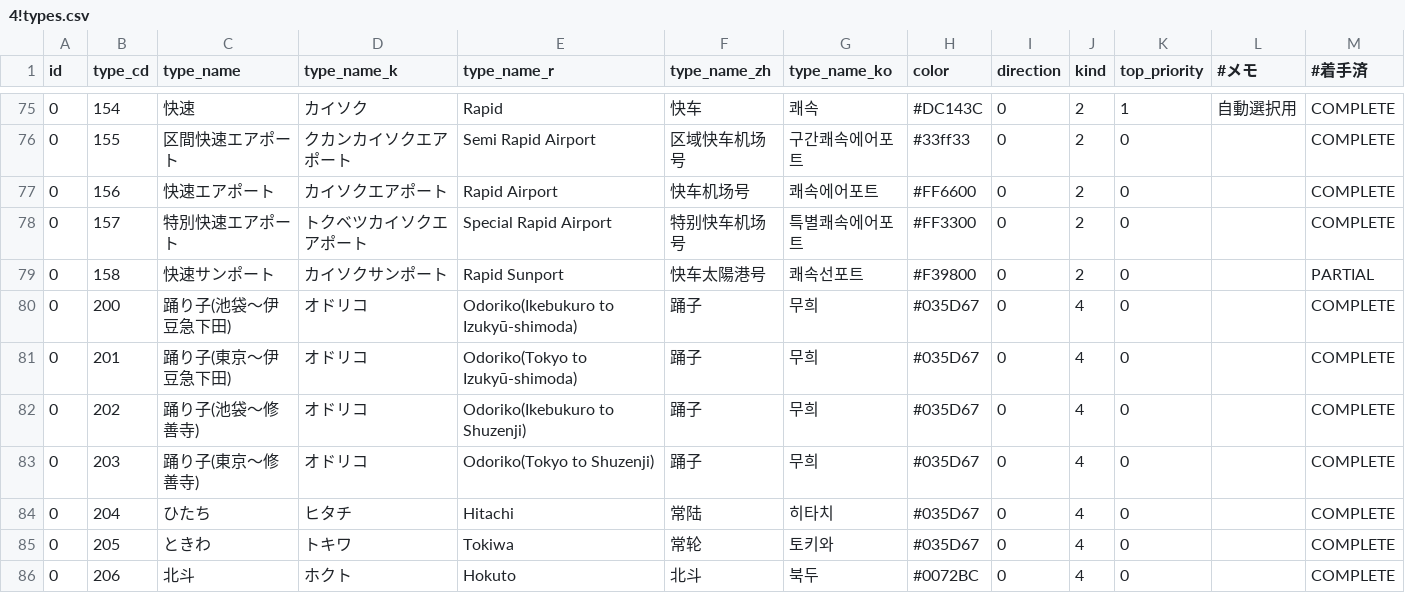
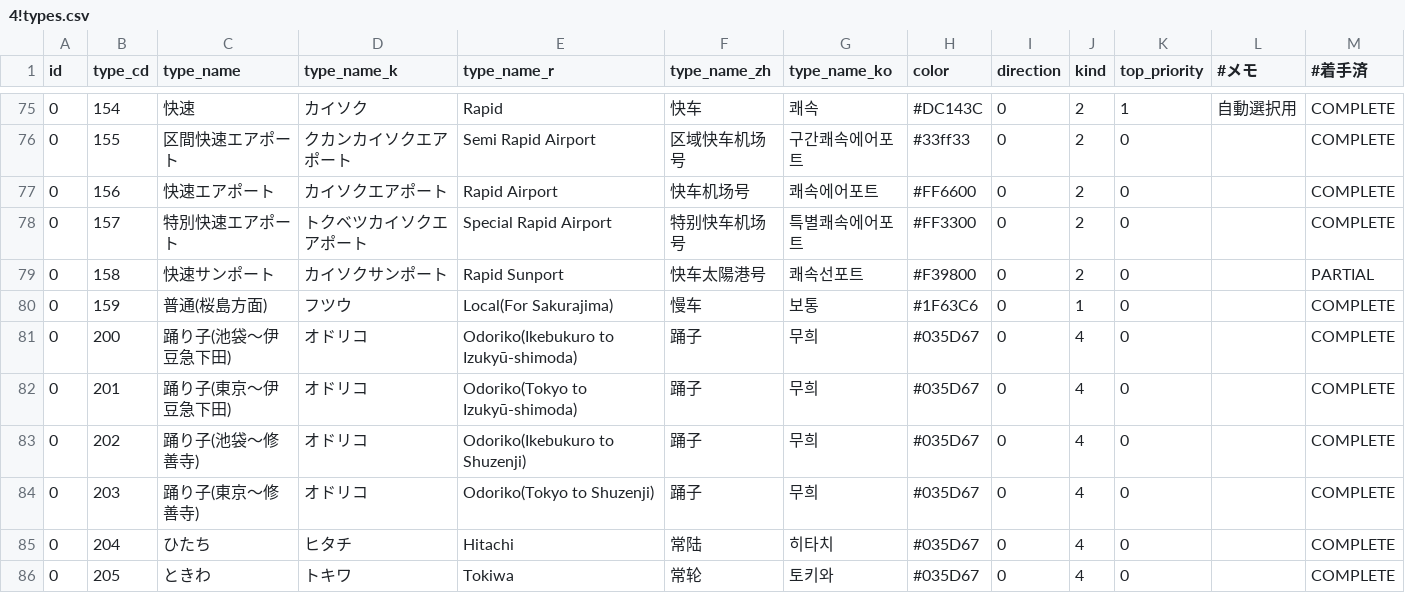
Before and after one commit to TrainLCD/StationAPI, a CSV file: data/4!types.csv, drawn as a sheet; only a part is shown, gaps mark what is left out; the shorter side is filled out with more unchanged rows; the diff names each change by its address in the sheet, - before the commit and + after, or states it on an @@ line.

```diff
--- a/data/4!types.csv
+++ b/data/4!types.csv
+row 80: 0 | 159 | 普通(桜島方面) | フツウ | Local(For Sakurajima) | 慢车 | 보통 | #1F63C6 | 0 | 1 | 0 |  | COMPLETE
```
Also changed, not shown: 1 other file.
